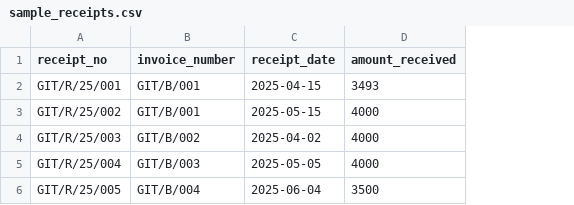
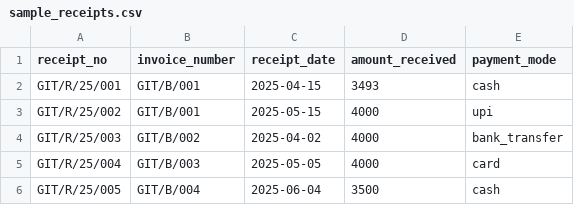
Before and after one commit to naveenlakshman/Billing, a CSV file: static/sample_receipts.csv, drawn as a sheet; the diff names each change by its address in the sheet, - before the commit and + after, or states it on an @@ line.

Commit message:
feat: Add payment mode functionality to receipts and update related templates

```diff
--- a/static/sample_receipts.csv
+++ b/static/sample_receipts.csv
+column E (payment_mode), rows 2-6: cash | upi | bank_transfer | card | cash
```
Also changed, not shown: 4 other files.
